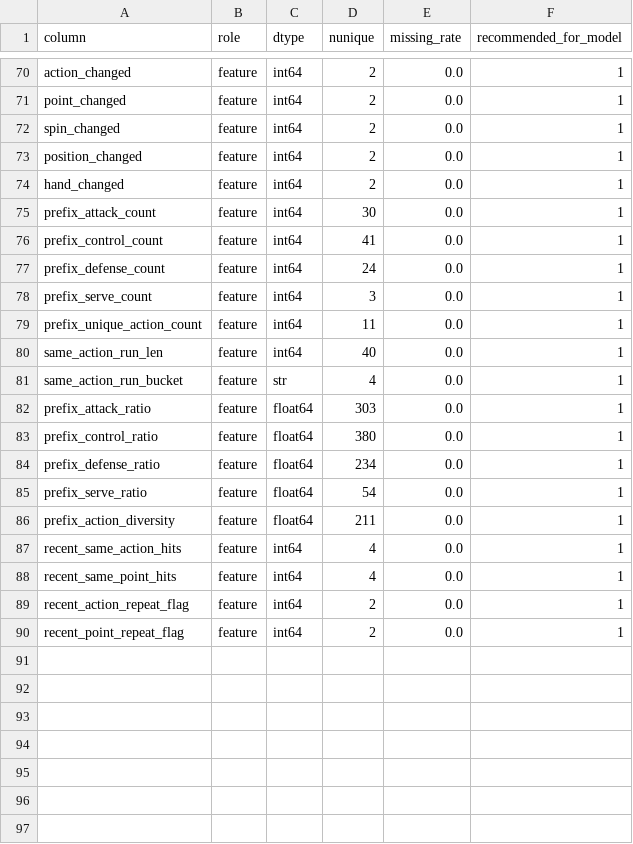
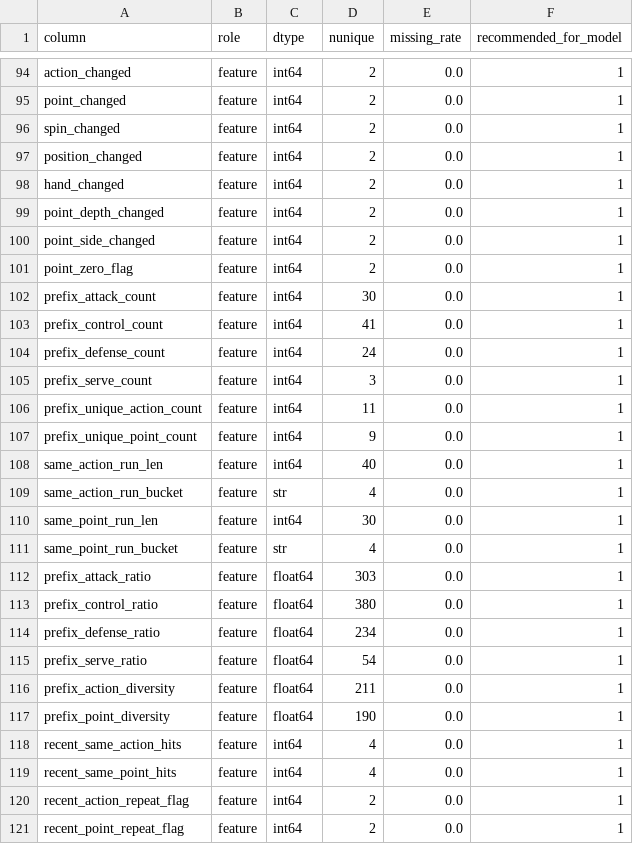
Before and after one commit to Tommyweige/Table-Tennis-Tactics-and-Result-Prediction, a CSV file: features/feature_catalog.csv, drawn as a sheet; only a part is shown, gaps mark what is left out; the diff covers the shown part only; the diff names each change by its address in the sheet, - before the commit and + after, or states it on an @@ line.

```diff
--- a/features/feature_catalog.csv
+++ b/features/feature_catalog.csv
+row 99: point_depth_changed | feature | int64 | 2 | 0.0 | 1
+row 100: point_side_changed | feature | int64 | 2 | 0.0 | 1
+row 101: point_zero_flag | feature | int64 | 2 | 0.0 | 1
+row 107: prefix_unique_point_count | feature | int64 | 9 | 0.0 | 1
+row 110: same_point_run_len | feature | int64 | 30 | 0.0 | 1
+row 111: same_point_run_bucket | feature | str | 4 | 0.0 | 1
+row 117: prefix_point_diversity | feature | float64 | 190 | 0.0 | 1
```
Also changed, not shown: 24 added rows elsewhere in this file, 4 other files.
